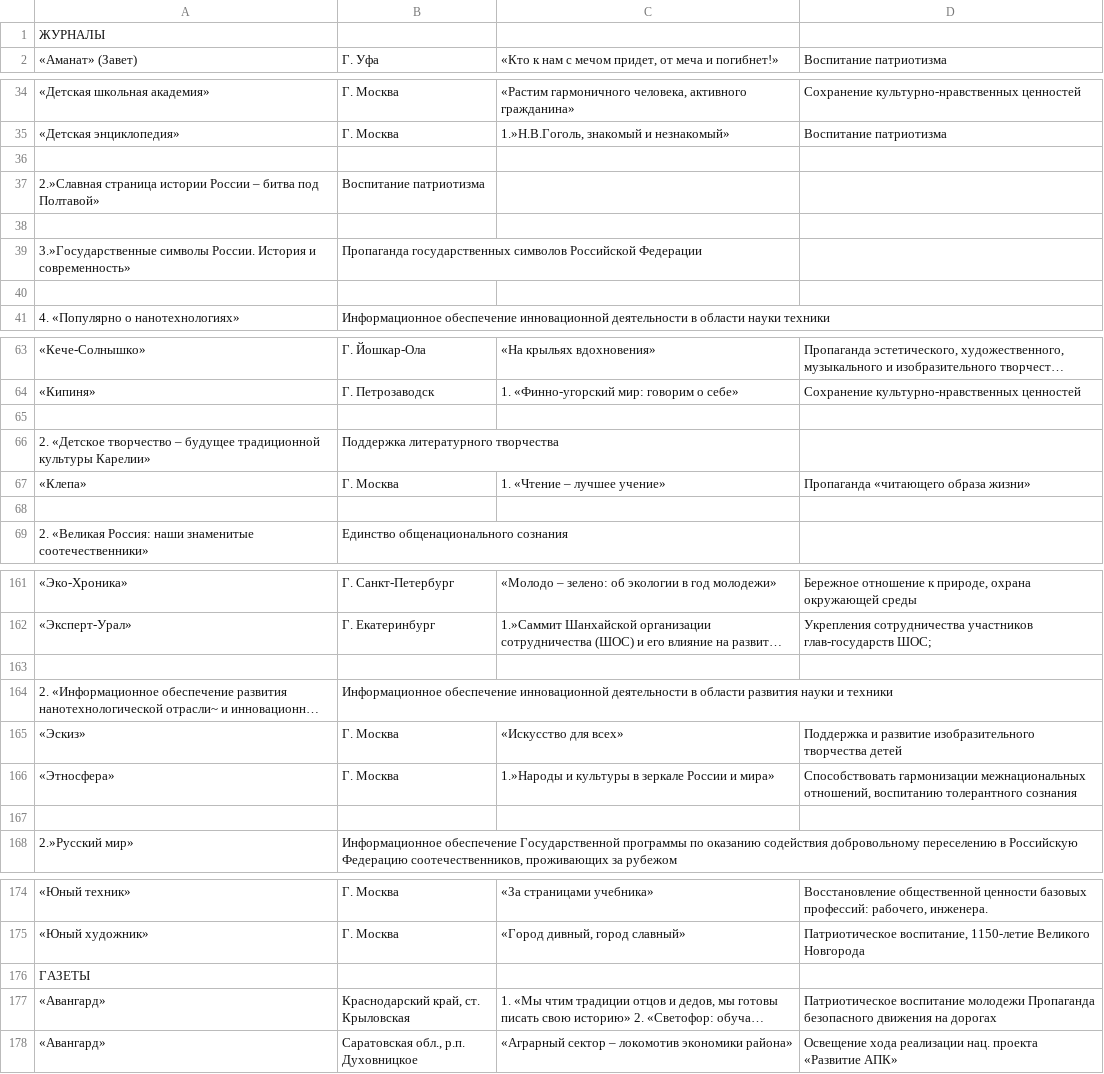
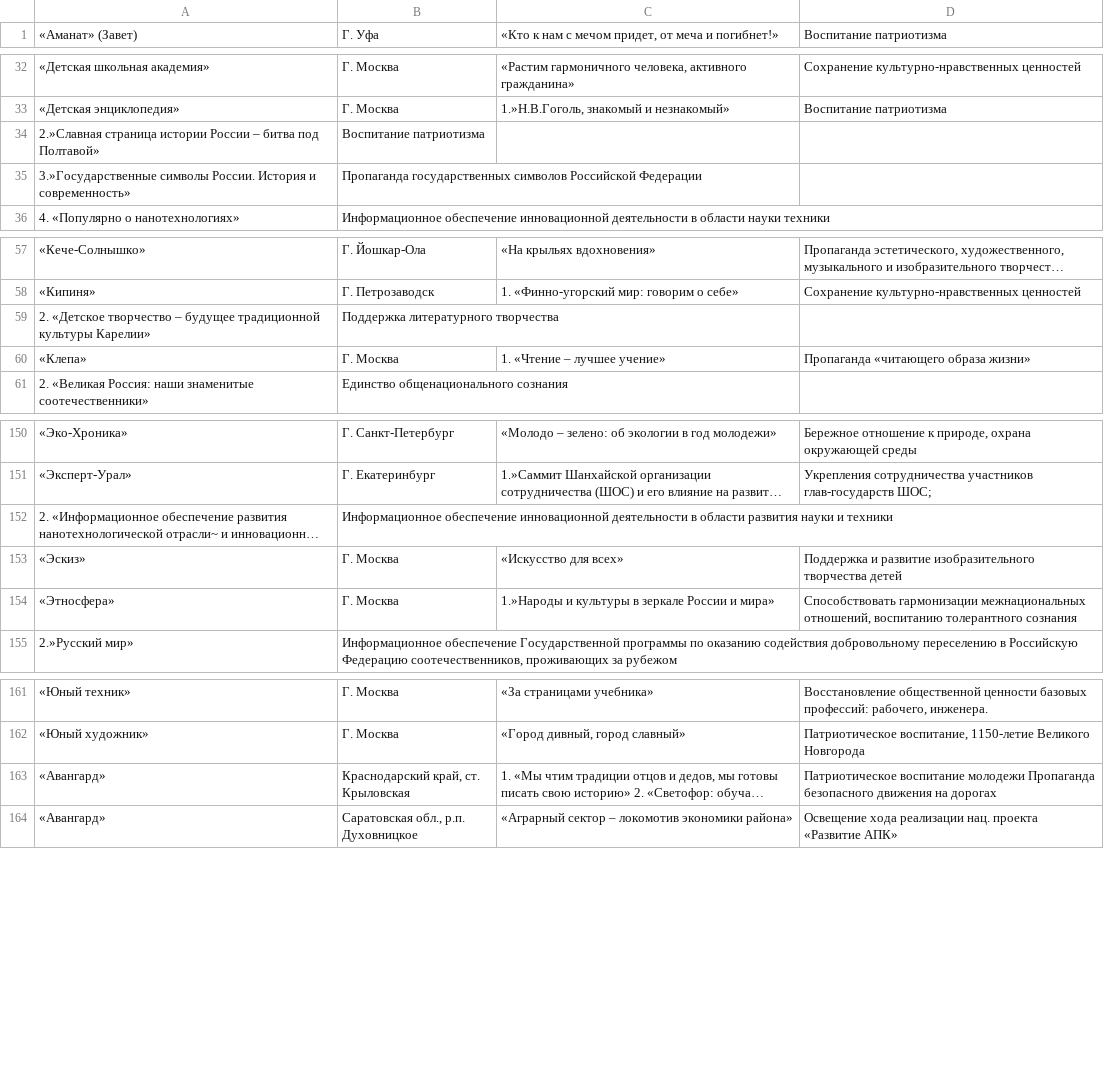
Before and after one commit to kappa/opengovdata-parsers, a CSV file: rosfapmc/2009_periodic.csv, drawn as a sheet; only a part is shown, gaps mark what is left out; long unchanged cells end in …; the diff covers the shown part only; the diff names each change by its address in the sheet, - before the commit and + after, or states it on an @@ line.

```diff
--- a/rosfapmc/2009_periodic.csv
+++ b/rosfapmc/2009_periodic.csv
-row 1: ЖУРНАЛЫ
-row 36: (empty)
-row 38: (empty)
-row 40: (empty)
-row 65: (empty)
-row 68: (empty)
-row 163: (empty)
-row 167: (empty)
-row 176: ГАЗЕТЫ
```
Also changed, not shown: 5 removed rows elsewhere in this file, rosfapmc/2006_electronic.csv, rosfapmc/2008_periodic.csv, 2 other files.
